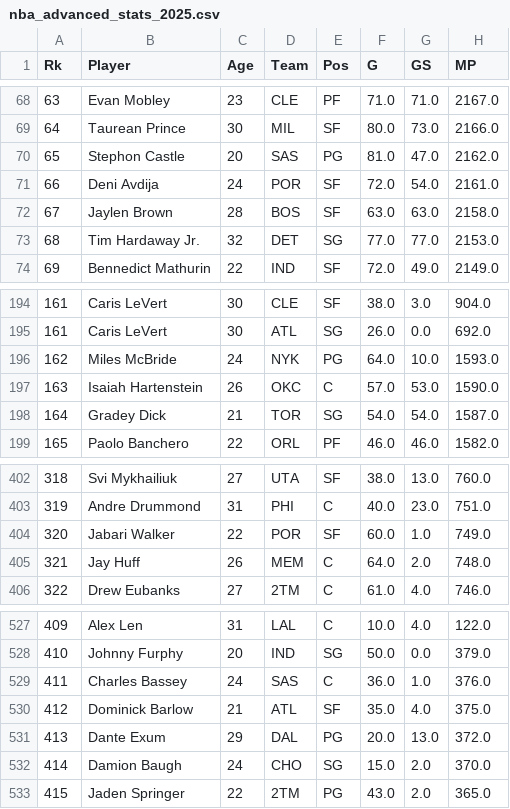
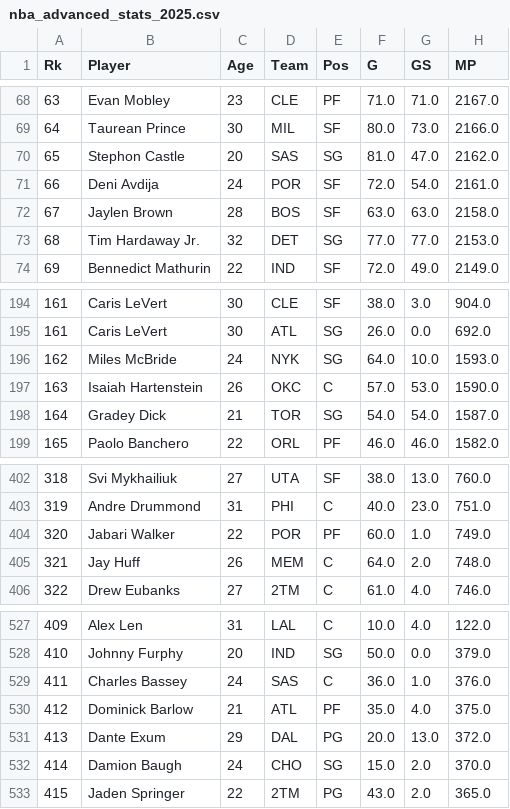
Before and after one commit to elderj24/nba_stats, a CSV file: nba_advanced_stats_2025.csv, drawn as a sheet; only a part is shown, gaps mark what is left out; the diff names each change by its address in the sheet, - before the commit and + after, or states it on an @@ line.

```diff
--- a/nba_advanced_stats_2025.csv
+++ b/nba_advanced_stats_2025.csv
-E70 (Pos): PG
+E70 (Pos): SG
-E196 (Pos): PG
+E196 (Pos): SG
-E404 (Pos): SF
+E404 (Pos): PF
-E530 (Pos): SF
+E530 (Pos): PF
```
Also changed, not shown: nba_player_salaries_2025.csv, 2 other files.
